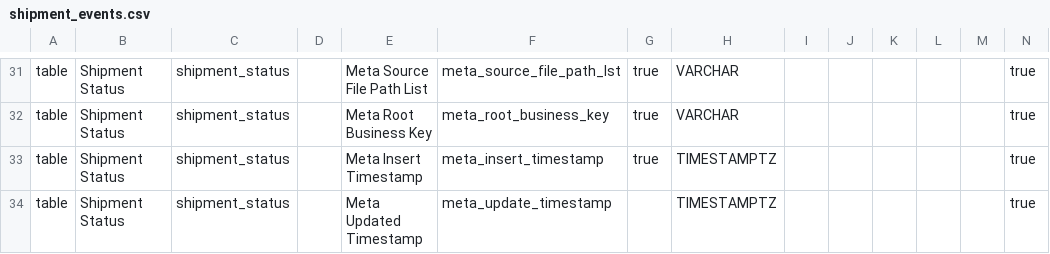
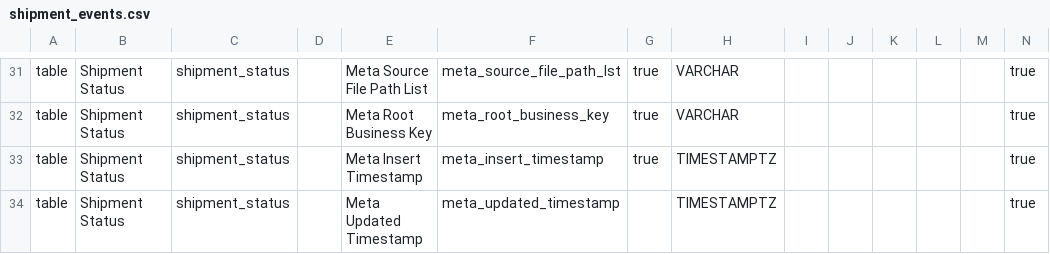
Before and after one commit to seanean/shipment-events, a CSV file: db/model/shipment_events.csv, drawn as a sheet; only a part is shown, gaps mark what is left out; the diff covers the shown part only.

Commit message:
i keep changing my mind on meta fields

```diff
--- a/db/model/shipment_events.csv
+++ b/db/model/shipment_events.csv
@@ -33,2 +33,2 @@ table,Shipment Status,shipment_status,,Meta Root Business Key,meta_root_business
 table,Shipment Status,shipment_status,,Meta Insert Timestamp,meta_insert_timestamp,true,TIMESTAMPTZ,,,,,,true
-table,Shipment Status,shipment_status,,Meta Updated Timestamp,meta_update_timestamp,,TIMESTAMPTZ,,,,,,true
+table,Shipment Status,shipment_status,,Meta Updated Timestamp,meta_updated_timestamp,,TIMESTAMPTZ,,,,,,true
```
Also changed, not shown: 3 added rows, 3 removed rows and 2 edited cells elsewhere in this file, 40 other files.
